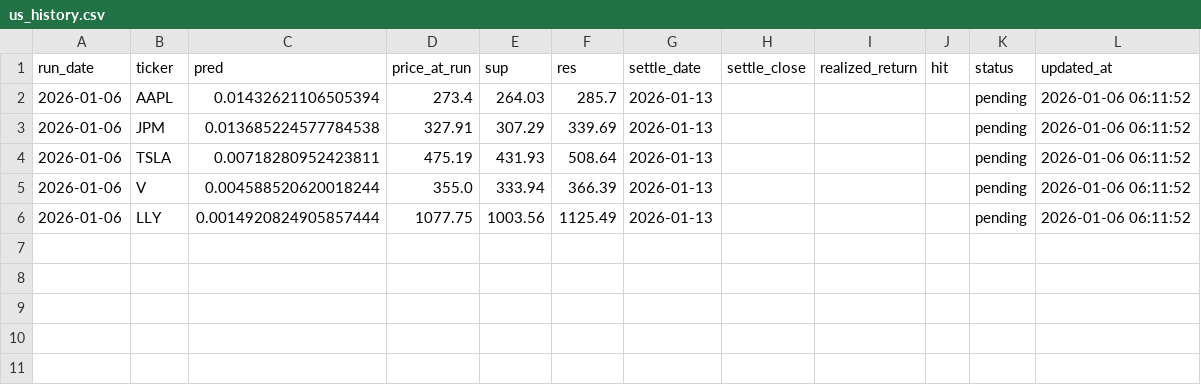
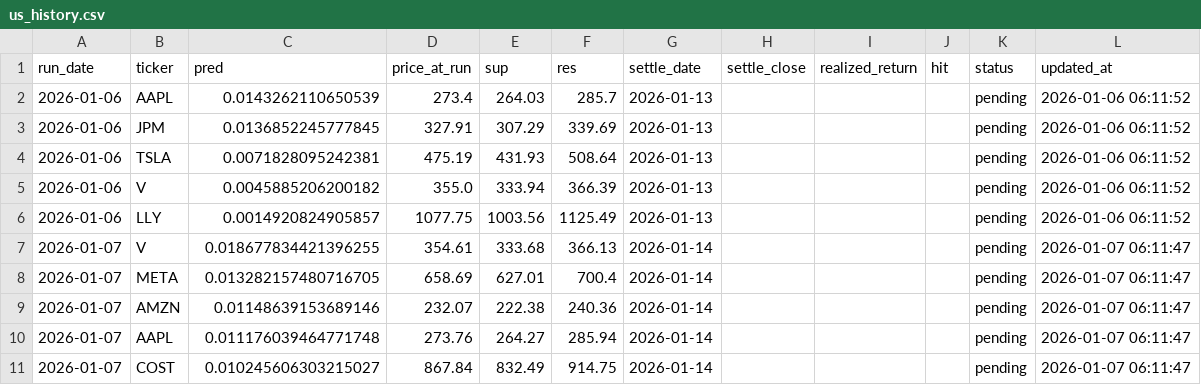
Before and after one commit to chehao0221/US-stock-ai, a CSV file: us_history.csv, drawn as a sheet.

```diff
--- a/us_history.csv
+++ b/us_history.csv
@@ -1,6 +1,11 @@
 run_date,ticker,pred,price_at_run,sup,res,settle_date,settle_close,realized_return,hit,status,updated_at
-2026-01-06,AAPL,0.01432621106505394,273.4,264.03,285.7,2026-01-13,,,,pending,2026-01-06 06:11:52
-2026-01-06,JPM,0.013685224577784538,327.91,307.29,339.69,2026-01-13,,,,pending,2026-01-06 06:11:52
-2026-01-06,TSLA,0.00718280952423811,475.19,431.93,508.64,2026-01-13,,,,pending,2026-01-06 06:11:52
-2026-01-06,V,0.004588520620018244,355.0,333.94,366.39,2026-01-13,,,,pending,2026-01-06 06:11:52
-2026-01-06,LLY,0.0014920824905857444,1077.75,1003.56,1125.49,2026-01-13,,,,pending,2026-01-06 06:11:52
+2026-01-06,AAPL,0.0143262110650539,273.4,264.03,285.7,2026-01-13,,,,pending,2026-01-06 06:11:52
+2026-01-06,JPM,0.0136852245777845,327.91,307.29,339.69,2026-01-13,,,,pending,2026-01-06 06:11:52
+2026-01-06,TSLA,0.0071828095242381,475.19,431.93,508.64,2026-01-13,,,,pending,2026-01-06 06:11:52
+2026-01-06,V,0.0045885206200182,355.0,333.94,366.39,2026-01-13,,,,pending,2026-01-06 06:11:52
+2026-01-06,LLY,0.0014920824905857,1077.75,1003.56,1125.49,2026-01-13,,,,pending,2026-01-06 06:11:52
+2026-01-07,V,0.018677834421396255,354.61,333.68,366.13,2026-01-14,,,,pending,2026-01-07 06:11:47
+2026-01-07,META,0.013282157480716705,658.69,627.01,700.4,2026-01-14,,,,pending,2026-01-07 06:11:47
+2026-01-07,AMZN,0.01148639153689146,232.07,222.38,240.36,2026-01-14,,,,pending,2026-01-07 06:11:47
+2026-01-07,AAPL,0.011176039464771748,273.76,264.27,285.94,2026-01-14,,,,pending,2026-01-07 06:11:47
+2026-01-07,COST,0.010245606303215027,867.84,832.49,914.75,2026-01-14,,,,pending,2026-01-07 06:11:47
```
